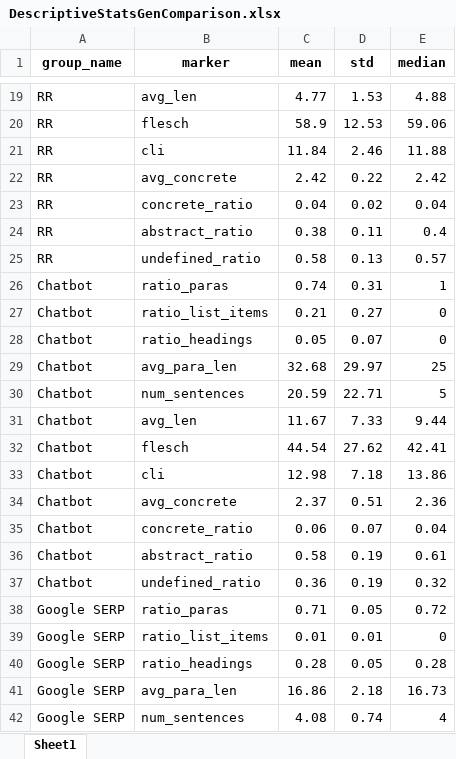
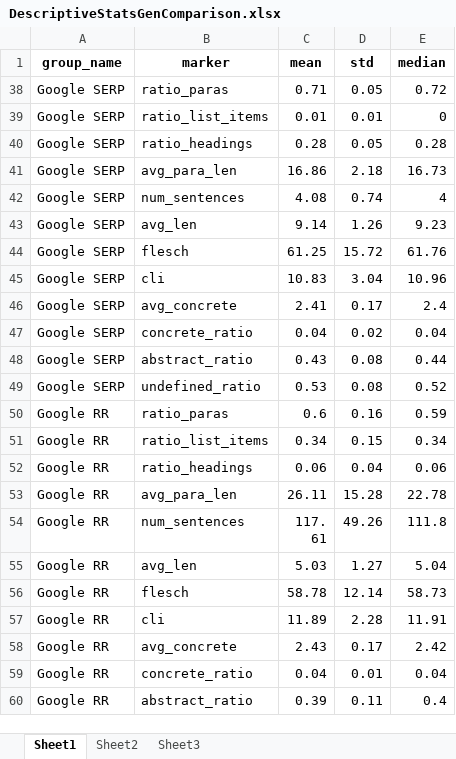
Before and after one commit to HrishitaC/much-ado-about-accessibility, an Excel workbook: Results/DescriptiveStatsGenComparison.xlsx, sheet Sheet1, drawn as a sheet; only a part is shown, gaps mark what is left out; the shorter side is filled out with more unchanged rows; values as stored, in another font and other column widths than the file's, no borders; the diff covers the shown part only; the diff names each change by its address in the sheet, - before the commit and + after, or states it on an @@ line.

```diff
--- a/Results/DescriptiveStatsGenComparison.xlsx (sheet Sheet1)
+++ b/Results/DescriptiveStatsGenComparison.xlsx (sheet Sheet1)
+sheet tab: Sheet2
+sheet tab: Sheet3
@@ row 19 hidden: RR | avg_len | 4.77 | 1.53 | 4.88 @@
@@ row 20 hidden: RR | flesch | 58.9 | 12.53 | 59.06 @@
@@ row 21 hidden: RR | cli | 11.84 | 2.46 | 11.88 @@
@@ row 22 hidden: RR | avg_concrete | 2.42 | 0.22 | 2.42 @@
@@ row 23 hidden: RR | concrete_ratio | 0.04 | 0.02 | 0.04 @@
@@ row 24 hidden: RR | abstract_ratio | 0.38 | 0.11 | 0.4 @@
@@ row 25 hidden: RR | undefined_ratio | 0.58 | 0.13 | 0.57 @@
@@ row 26 hidden: Chatbot | ratio_paras | 0.74 | 0.31 | 1 @@
@@ row 27 hidden: Chatbot | ratio_list_items | 0.21 | 0.27 | 0 @@
@@ row 28 hidden: Chatbot | ratio_headings | 0.05 | 0.07 | 0 @@
@@ row 29 hidden: Chatbot | avg_para_len | 32.68 | 29.97 | 25 @@
@@ row 30 hidden: Chatbot | num_sentences | 20.59 | 22.71 | 5 @@
@@ row 31 hidden: Chatbot | avg_len | 11.67 | 7.33 | 9.44 @@
@@ row 32 hidden: Chatbot | flesch | 44.54 | 27.62 | 42.41 @@
@@ row 33 hidden: Chatbot | cli | 12.98 | 7.18 | 13.86 @@
@@ row 34 hidden: Chatbot | avg_concrete | 2.37 | 0.51 | 2.36 @@
@@ row 35 hidden: Chatbot | concrete_ratio | 0.06 | 0.07 | 0.04 @@
@@ row 36 hidden: Chatbot | abstract_ratio | 0.58 | 0.19 | 0.61 @@
@@ row 37 hidden: Chatbot | undefined_ratio | 0.36 | 0.19 | 0.32 @@
```
Also changed, not shown: 17 hidden or unhidden rows elsewhere in this sheet, charts or pictures, Results/Control_GenComparison_SignificanceTests.xlsx, Results/GenComparison_SignificanceTests.xlsx, 15 other files.
